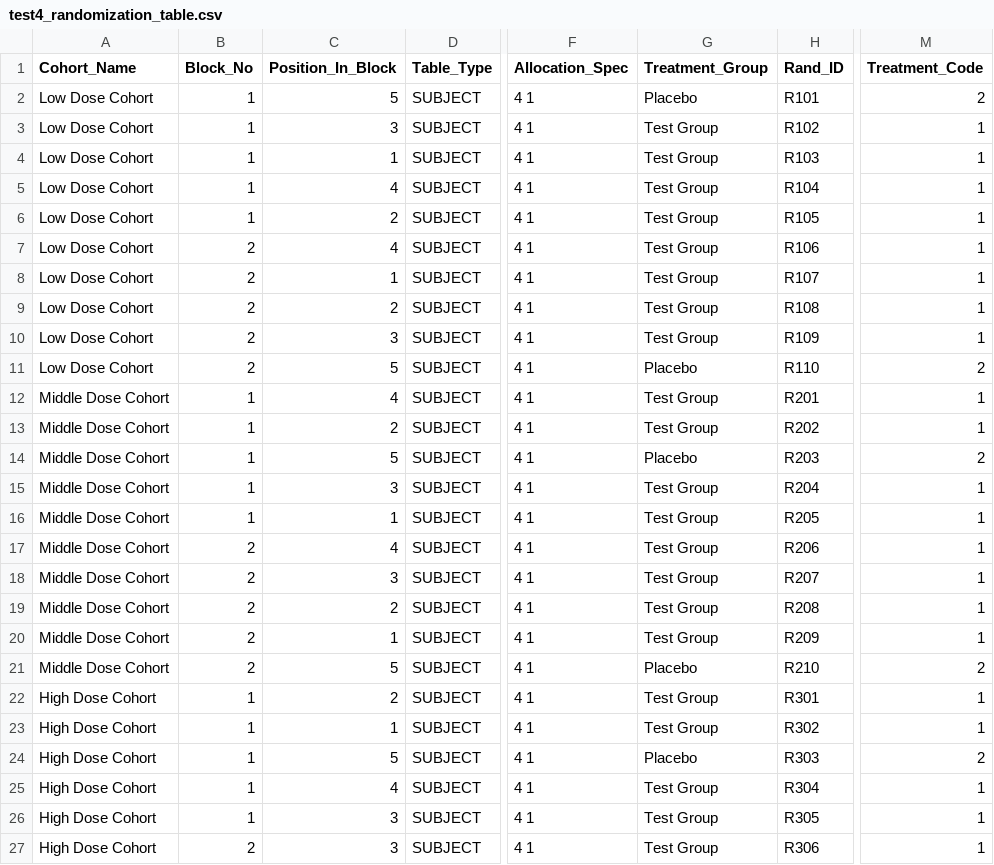
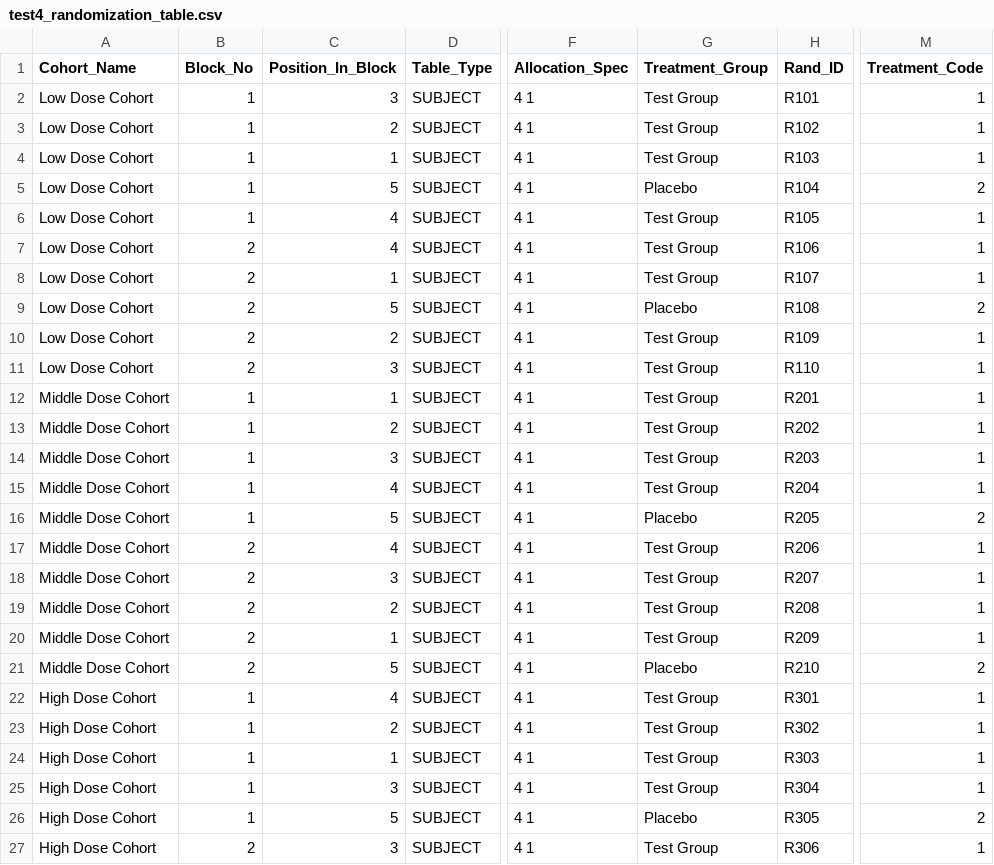
Before and after one commit to 0alpha0iota/clinical-trial-randomization, a CSV file: wxy_test/test4/test4_randomization_table.csv, drawn as a sheet; only a part is shown, gaps mark what is left out; the diff names each change by its address in the sheet, - before the commit and + after, or states it on an @@ line.

Commit message:
test 4 on new reporting format

```diff
--- a/wxy_test/test4/test4_randomization_table.csv
+++ b/wxy_test/test4/test4_randomization_table.csv
-C2 (Position_In_Block): 5
+C2 (Position_In_Block): 3
-G2 (Treatment_Group): Placebo
+G2 (Treatment_Group): Test Group
-M2 (Treatment_Code): 2
+M2 (Treatment_Code): 1
-C3 (Position_In_Block): 3
+C3 (Position_In_Block): 2
-C5 (Position_In_Block): 4
+C5 (Position_In_Block): 5
-G5 (Treatment_Group): Test Group
+G5 (Treatment_Group): Placebo
-M5 (Treatment_Code): 1
+M5 (Treatment_Code): 2
-C6 (Position_In_Block): 2
+C6 (Position_In_Block): 4
-C9 (Position_In_Block): 2
+C9 (Position_In_Block): 5
-G9 (Treatment_Group): Test Group
+G9 (Treatment_Group): Placebo
-M9 (Treatment_Code): 1
+M9 (Treatment_Code): 2
-C10 (Position_In_Block): 3
+C10 (Position_In_Block): 2
-C11 (Position_In_Block): 5
+C11 (Position_In_Block): 3
-G11 (Treatment_Group): Placebo
+G11 (Treatment_Group): Test Group
-M11 (Treatment_Code): 2
+M11 (Treatment_Code): 1
-C12 (Position_In_Block): 4
+C12 (Position_In_Block): 1
-C14 (Position_In_Block): 5
+C14 (Position_In_Block): 3
-G14 (Treatment_Group): Placebo
+G14 (Treatment_Group): Test Group
-M14 (Treatment_Code): 2
+M14 (Treatment_Code): 1
-C15 (Position_In_Block): 3
+C15 (Position_In_Block): 4
-C16 (Position_In_Block): 1
+C16 (Position_In_Block): 5
-G16 (Treatment_Group): Test Group
+G16 (Treatment_Group): Placebo
-M16 (Treatment_Code): 1
+M16 (Treatment_Code): 2
-C22 (Position_In_Block): 2
+C22 (Position_In_Block): 4
-C23 (Position_In_Block): 1
+C23 (Position_In_Block): 2
-C24 (Position_In_Block): 5
+C24 (Position_In_Block): 1
-G24 (Treatment_Group): Placebo
+G24 (Treatment_Group): Test Group
-M24 (Treatment_Code): 2
+M24 (Treatment_Code): 1
-C25 (Position_In_Block): 4
+C25 (Position_In_Block): 3
-C26 (Position_In_Block): 3
+C26 (Position_In_Block): 5
-G26 (Treatment_Group): Test Group
+G26 (Treatment_Group): Placebo
-M26 (Treatment_Code): 1
+M26 (Treatment_Code): 2
```
Also changed, not shown: 1 other file.
